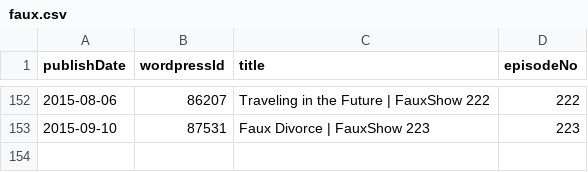
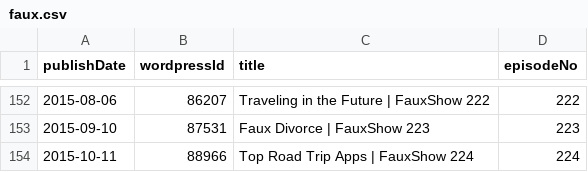
Before and after one commit to Cj-Malone/jb_data, a CSV file: shows/faux.csv, drawn as a sheet; only a part is shown, gaps mark what is left out; the diff names each change by its address in the sheet, - before the commit and + after, or states it on an @@ line.

Commit message:
faux224

```diff
--- a/shows/faux.csv
+++ b/shows/faux.csv
+row 154: 2015-10-11 | 88966 | Top Road Trip Apps | FauxShow 224 | 224
```
